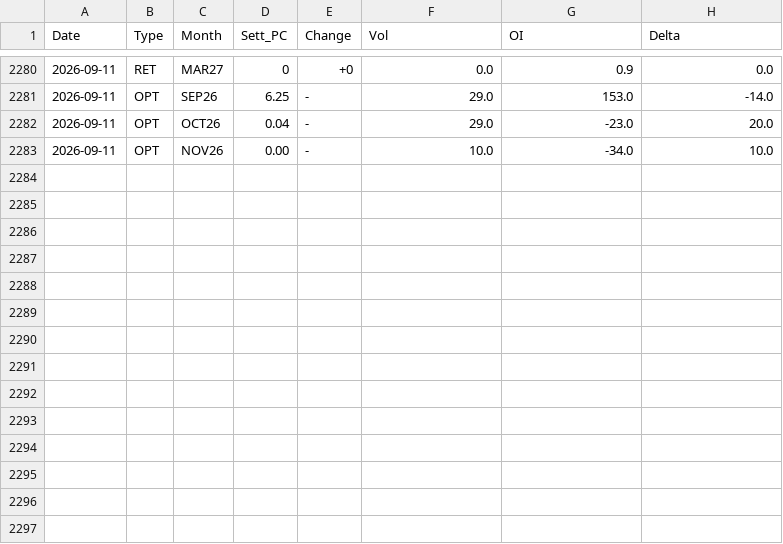
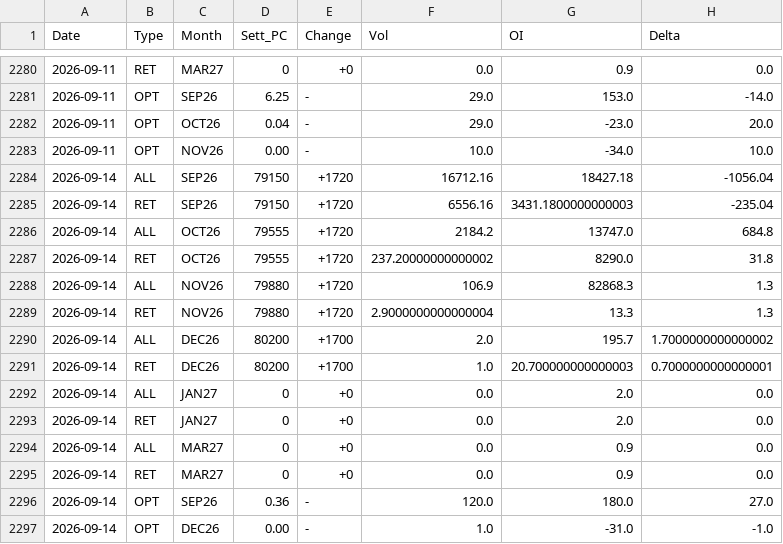
Before and after one commit to jianhuaa/fx-telegram-bot, a CSV file: bitcoin_history.csv, drawn as a sheet; only a part is shown, gaps mark what is left out; the diff names each change by its address in the sheet, - before the commit and + after, or states it on an @@ line.

```diff
--- a/bitcoin_history.csv
+++ b/bitcoin_history.csv
+row 2284: 2026-09-14 | ALL | SEP26 | 79150 | +1720 | 16712.16 | 18427.18 | -1056.04
+row 2285: 2026-09-14 | RET | SEP26 | 79150 | +1720 | 6556.16 | 3431.1800000000003 | -235.04
+row 2286: 2026-09-14 | ALL | OCT26 | 79555 | +1720 | 2184.2 | 13747.0 | 684.8
+row 2287: 2026-09-14 | RET | OCT26 | 79555 | +1720 | 237.20000000000002 | 8290.0 | 31.8
+row 2288: 2026-09-14 | ALL | NOV26 | 79880 | +1720 | 106.9 | 82868.3 | 1.3
+row 2289: 2026-09-14 | RET | NOV26 | 79880 | +1720 | 2.9000000000000004 | 13.3 | 1.3
+row 2290: 2026-09-14 | ALL | DEC26 | 80200 | +1700 | 2.0 | 195.7 | 1.7000000000000002
+row 2291: 2026-09-14 | RET | DEC26 | 80200 | +1700 | 1.0 | 20.700000000000003 | 0.7000000000000001
+row 2292: 2026-09-14 | ALL | JAN27 | 0 | +0 | 0.0 | 2.0 | 0.0
+row 2293: 2026-09-14 | RET | JAN27 | 0 | +0 | 0.0 | 2.0 | 0.0
+row 2294: 2026-09-14 | ALL | MAR27 | 0 | +0 | 0.0 | 0.9 | 0.0
+row 2295: 2026-09-14 | RET | MAR27 | 0 | +0 | 0.0 | 0.9 | 0.0
+row 2296: 2026-09-14 | OPT | SEP26 | 0.36 | - | 120.0 | 180.0 | 27.0
+row 2297: 2026-09-14 | OPT | DEC26 | 0.00 | - | 1.0 | -31.0 | -1.0
```
Also changed, not shown: nasdaq_history.csv, russell_history.csv, 3 other files.
